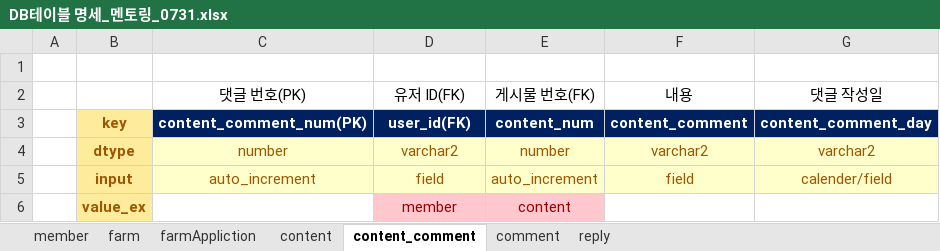
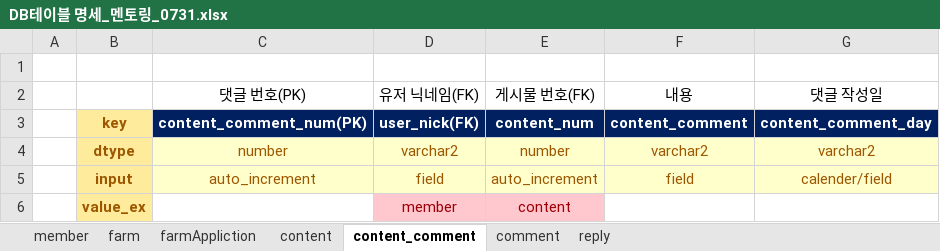
Before and after one commit to 2023-AISCHOOL-APP/project_Appian, an Excel workbook: Documents/2_작업문서/DB테이블 명세_멘토링_0731.xlsx, sheet content_comment, drawn as a sheet; values as stored, in another font and other column widths than the file's, no borders; the diff names each change by its address in the sheet, - before the commit and + after, or states it on an @@ line.

```diff
--- a/Documents/2_작업문서/DB테이블 명세_멘토링_0731.xlsx (sheet content_comment)
+++ b/Documents/2_작업문서/DB테이블 명세_멘토링_0731.xlsx (sheet content_comment)
-D2: 유저 ID(FK)
+D2: 유저 닉네임(FK)
-D3 (유저 닉네임(FK)): user_id(FK)
+D3 (유저 닉네임(FK)): user_nick(FK)
```
Also changed, not shown: sheet content, 4 other files.
